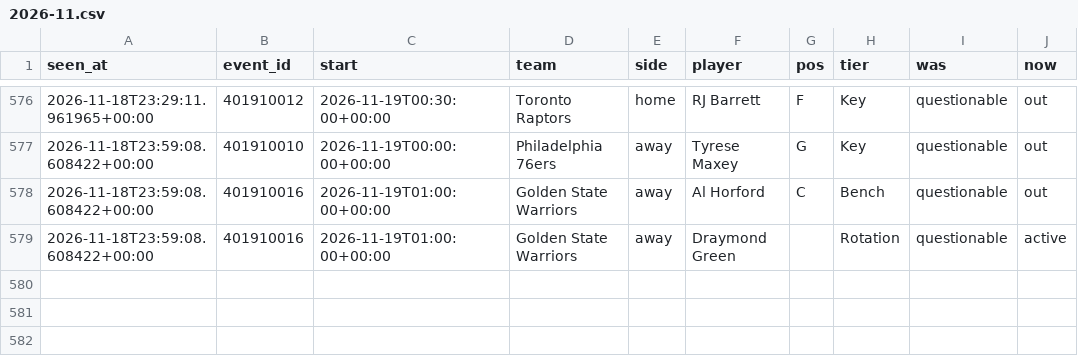
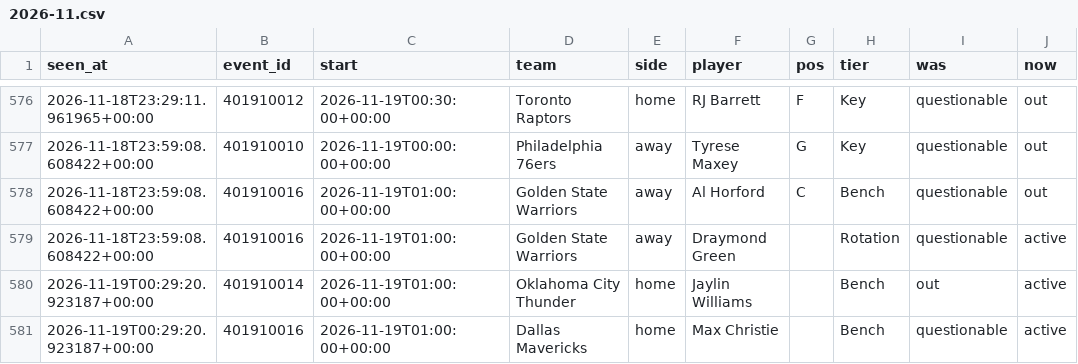
Before and after one commit to tdrey10/sports, a CSV file: data/injuries/nba/2026-11.csv, drawn as a sheet; only a part is shown, gaps mark what is left out.

```diff
--- a/data/injuries/nba/2026-11.csv
+++ b/data/injuries/nba/2026-11.csv
@@ -579 +579,3 @@ seen_at,event_id,start,team,side,player,pos,tier,was,now
 2026-11-18T23:59:08.608422+00:00,401910016,2026-11-19T01:00:00+00:00,Golden State Warriors,away,Draymond Green,,Rotation,questionable,active
+2026-11-19T00:29:20.923187+00:00,401910014,2026-11-19T01:00:00+00:00,Oklahoma City Thunder,home,Jaylin Williams,,Bench,out,active
+2026-11-19T00:29:20.923187+00:00,401910016,2026-11-19T01:00:00+00:00,Dallas Mavericks,home,Max Christie,,Bench,questionable,active
```
Also changed, not shown: data/injuries/nhl/2026-11.csv, data/odds/ligue1/2026-11.csv, 14 other files.
